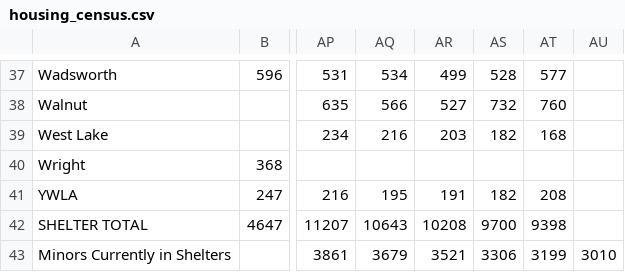
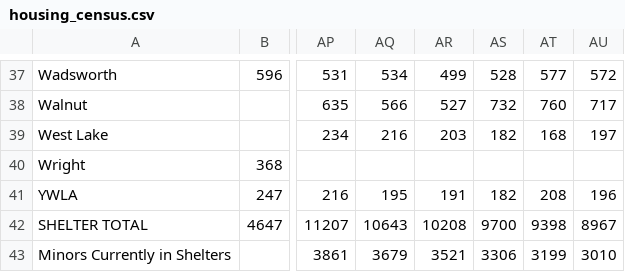
Before and after one commit to fgregg/asylum-dashboard-data, a CSV file: data/housing_census.csv, drawn as a sheet; only a part is shown, gaps mark what is left out; the diff covers the shown part only; the diff names each change by its address in the sheet, - before the commit and + after, or states it on an @@ line.

```diff
--- a/data/housing_census.csv
+++ b/data/housing_census.csv
-AU37: (empty)
+AU37: 572
-AU38: (empty)
+AU38: 717
-AU39: (empty)
+AU39: 197
-AU41: (empty)
+AU41: 196
-AU42: (empty)
+AU42: 8967
```
Also changed, not shown: 16 edited cells elsewhere in this file.
